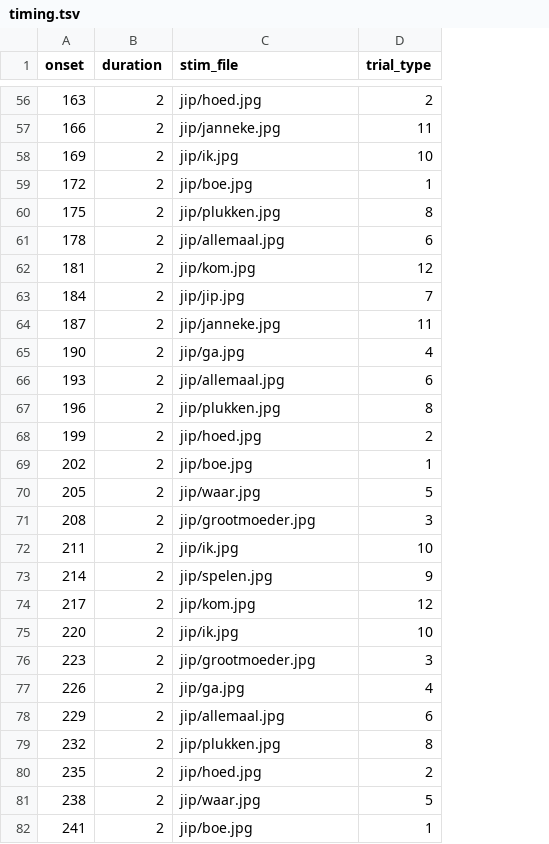
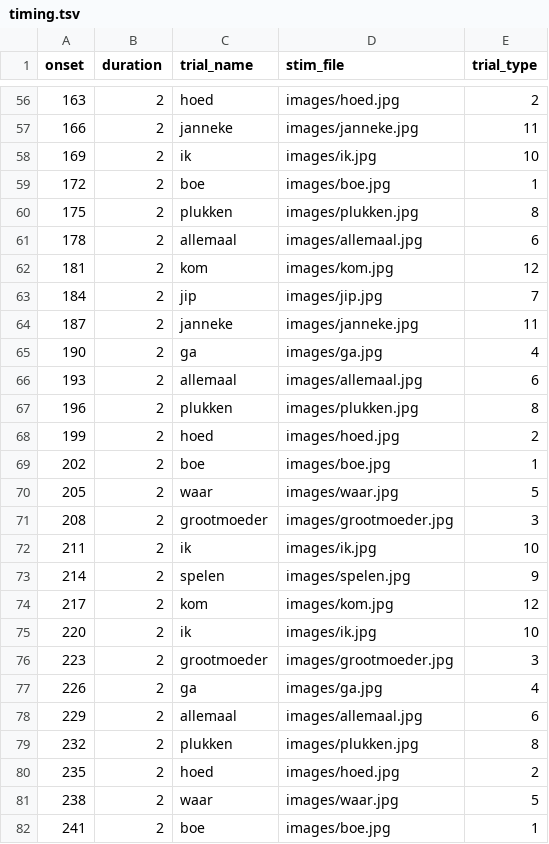
Before and after one commit to gpiantoni/tasks_in_OR, a TSV file: qttasks/tasks/jip/timing.tsv, drawn as a sheet; only a part is shown, gaps mark what is left out; addresses are those after the commit; the diff covers the shown part only; the diff names each change by its address in the sheet, - before the commit and + after, or states it on an @@ line.

```diff
--- a/qttasks/tasks/jip/timing.tsv
+++ b/qttasks/tasks/jip/timing.tsv
+column C (trial_name), rows 56-82: hoed | janneke | ik | boe | plukken | allemaal | kom | jip | janneke | ga | allemaal | plukken | hoed | boe | waar | grootmoeder | ik | spelen | kom | ik | grootmoeder | ga | allemaal | plukken | hoed | waar | boe
-D56 (stim_file): jip/hoed.jpg
+D56 (stim_file): images/hoed.jpg
-D57 (stim_file): jip/janneke.jpg
+D57 (stim_file): images/janneke.jpg
-D58 (stim_file): jip/ik.jpg
+D58 (stim_file): images/ik.jpg
-D59 (stim_file): jip/boe.jpg
+D59 (stim_file): images/boe.jpg
-D60 (stim_file): jip/plukken.jpg
+D60 (stim_file): images/plukken.jpg
-D61 (stim_file): jip/allemaal.jpg
+D61 (stim_file): images/allemaal.jpg
-D62 (stim_file): jip/kom.jpg
+D62 (stim_file): images/kom.jpg
-D63 (stim_file): jip/jip.jpg
+D63 (stim_file): images/jip.jpg
-D64 (stim_file): jip/janneke.jpg
+D64 (stim_file): images/janneke.jpg
-D65 (stim_file): jip/ga.jpg
+D65 (stim_file): images/ga.jpg
-D66 (stim_file): jip/allemaal.jpg
+D66 (stim_file): images/allemaal.jpg
-D67 (stim_file): jip/plukken.jpg
+D67 (stim_file): images/plukken.jpg
-D68 (stim_file): jip/hoed.jpg
+D68 (stim_file): images/hoed.jpg
-D69 (stim_file): jip/boe.jpg
+D69 (stim_file): images/boe.jpg
-D70 (stim_file): jip/waar.jpg
+D70 (stim_file): images/waar.jpg
-D71 (stim_file): jip/grootmoeder.jpg
+D71 (stim_file): images/grootmoeder.jpg
-D72 (stim_file): jip/ik.jpg
+D72 (stim_file): images/ik.jpg
-D73 (stim_file): jip/spelen.jpg
+D73 (stim_file): images/spelen.jpg
-D74 (stim_file): jip/kom.jpg
+D74 (stim_file): images/kom.jpg
-D75 (stim_file): jip/ik.jpg
+D75 (stim_file): images/ik.jpg
-D76 (stim_file): jip/grootmoeder.jpg
+D76 (stim_file): images/grootmoeder.jpg
-D77 (stim_file): jip/ga.jpg
+D77 (stim_file): images/ga.jpg
-D78 (stim_file): jip/allemaal.jpg
+D78 (stim_file): images/allemaal.jpg
-D79 (stim_file): jip/plukken.jpg
+D79 (stim_file): images/plukken.jpg
-D80 (stim_file): jip/hoed.jpg
+D80 (stim_file): images/hoed.jpg
-D81 (stim_file): jip/waar.jpg
+D81 (stim_file): images/waar.jpg
-D82 (stim_file): jip/boe.jpg
+D82 (stim_file): images/boe.jpg
```
Also changed, not shown: 93 edited cells elsewhere in this file, 10 other files.
